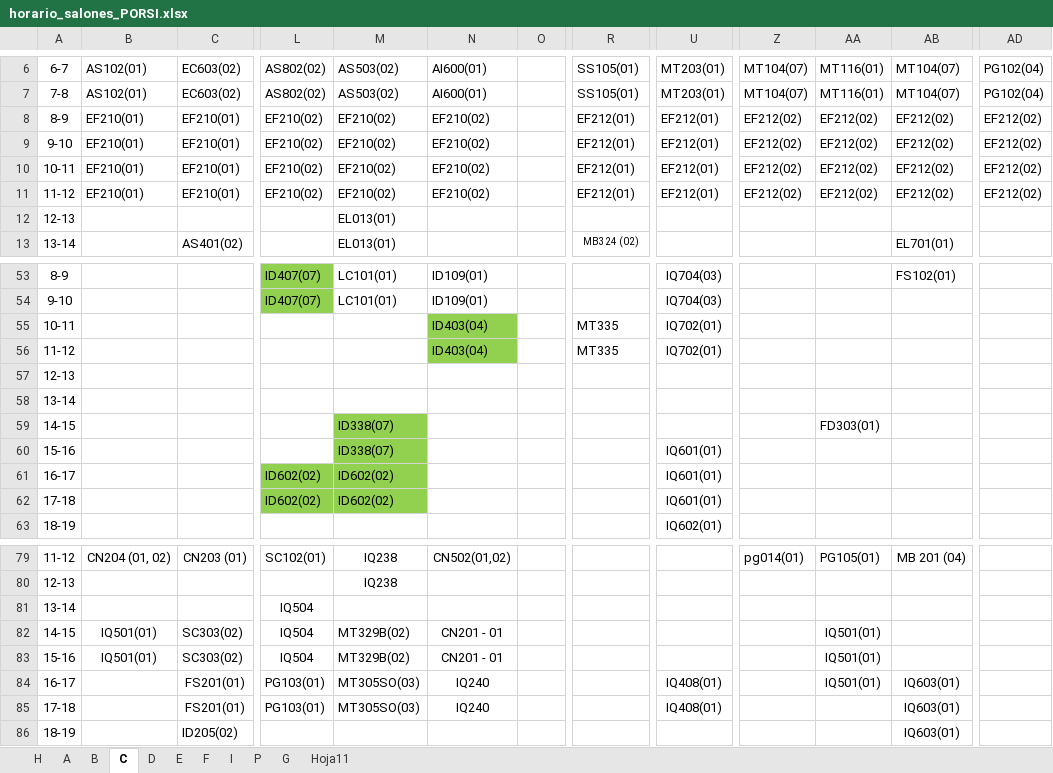
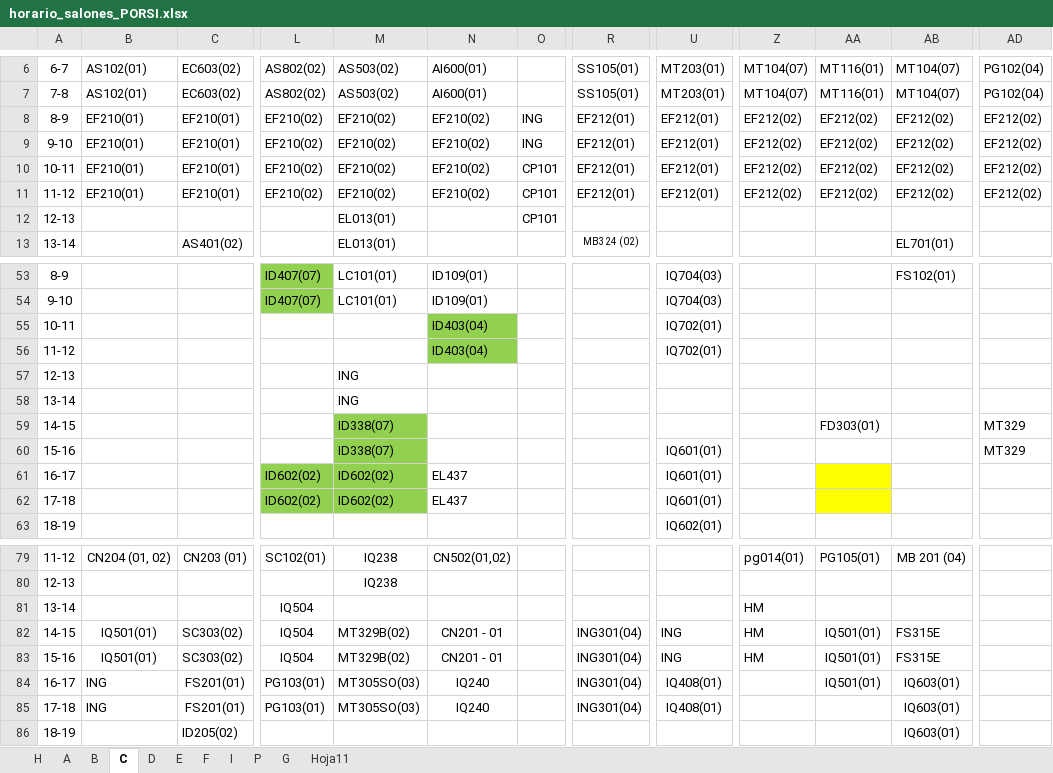
Before and after one commit to omairatapias/SALONES, an Excel workbook: horario_salones_PORSI.xlsx, sheet C, drawn as a sheet; only a part is shown, gaps mark what is left out; values as stored, in another font and other column widths than the file's, no borders; the diff covers the shown part only; the diff names each change by its address in the sheet, - before the commit and + after, or states it on an @@ line.

```diff
--- a/horario_salones_PORSI.xlsx (sheet C)
+++ b/horario_salones_PORSI.xlsx (sheet C)
-O8:O9: (empty)
+O8:O9: ING
-O10:O12: (empty)
+O10:O12: CP101
-R55:R56: MT335
+R55:R56: (empty)
-M57:M58: (empty)
+M57:M58: ING
-AD59:AD60: (empty)
+AD59:AD60: MT329
-N61:N62: (empty)
+N61:N62: EL437
-AA61:AA62 fill: none
+AA61:AA62 fill: #FFFF00
-Z81:Z83: (empty)
+Z81:Z83: HM
-R82:R85: (empty)
+R82:R85: ING301(04)
-U82:U83: (empty)
+U82:U83: ING
-AB82:AB83: (empty)
+AB82:AB83: FS315E
-B84:B85: (empty)
+B84:B85: ING
```
Also changed, not shown: 7 edited cells elsewhere in this sheet, sheet H, sheet B, sheet E.
